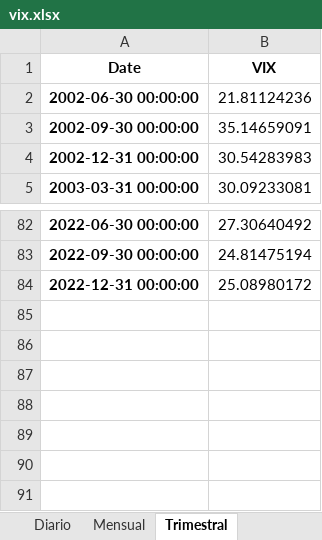
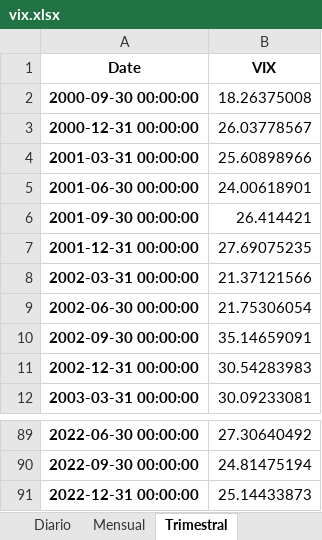
Before and after one commit to mauricioalvaradoo/pca_uncertainty, an Excel workbook: Base de datos/vix.xlsx, sheet Trimestral, drawn as a sheet; only a part is shown, gaps mark what is left out; values as stored, in another font and other column widths than the file's, no borders; addresses are those after the commit; the diff names each change by its address in the sheet, - before the commit and + after, or states it on an @@ line.

```diff
--- a/Base de datos/vix.xlsx (sheet Trimestral)
+++ b/Base de datos/vix.xlsx (sheet Trimestral)
+row 2: 2000-09-30 00:00:00 | 18.26375008
+row 3: 2000-12-31 00:00:00 | 26.03778567
+row 4: 2001-03-31 00:00:00 | 25.60898966
+row 5: 2001-06-30 00:00:00 | 24.00618901
+row 6: 2001-09-30 00:00:00 | 26.414421
+row 7: 2001-12-31 00:00:00 | 27.69075235
+row 8: 2002-03-31 00:00:00 | 21.37121566
-B9 (VIX): 21.81124236
+B9 (VIX): 21.75306054
-B91 (VIX): 25.08980172
+B91 (VIX): 25.14433873
```
Also changed, not shown: sheet Diario, sheet Mensual, Base de datos/PCA.xlsx, Base de datos/volatilidades.xlsx, 14 other files.
